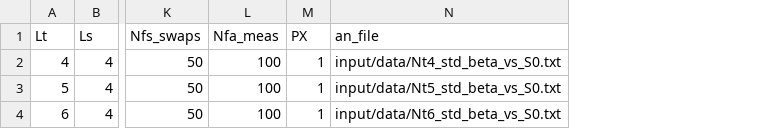
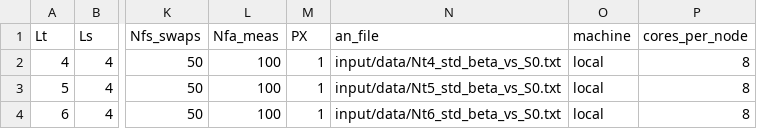
Before and after one commit to fzierler/LLR_HiRep_heatbath_input, a CSV file: input/local_tests.csv, drawn as a sheet; only a part is shown, gaps mark what is left out; the diff names each change by its address in the sheet, - before the commit and + after, or states it on an @@ line.

Commit message:
move cluster info into input file

```diff
--- a/input/local_tests.csv
+++ b/input/local_tests.csv
+column O (machine), rows 2-4: all local
+column P (cores_per_node), rows 2-4: all 8
```
Also changed, not shown: 5 other files.
